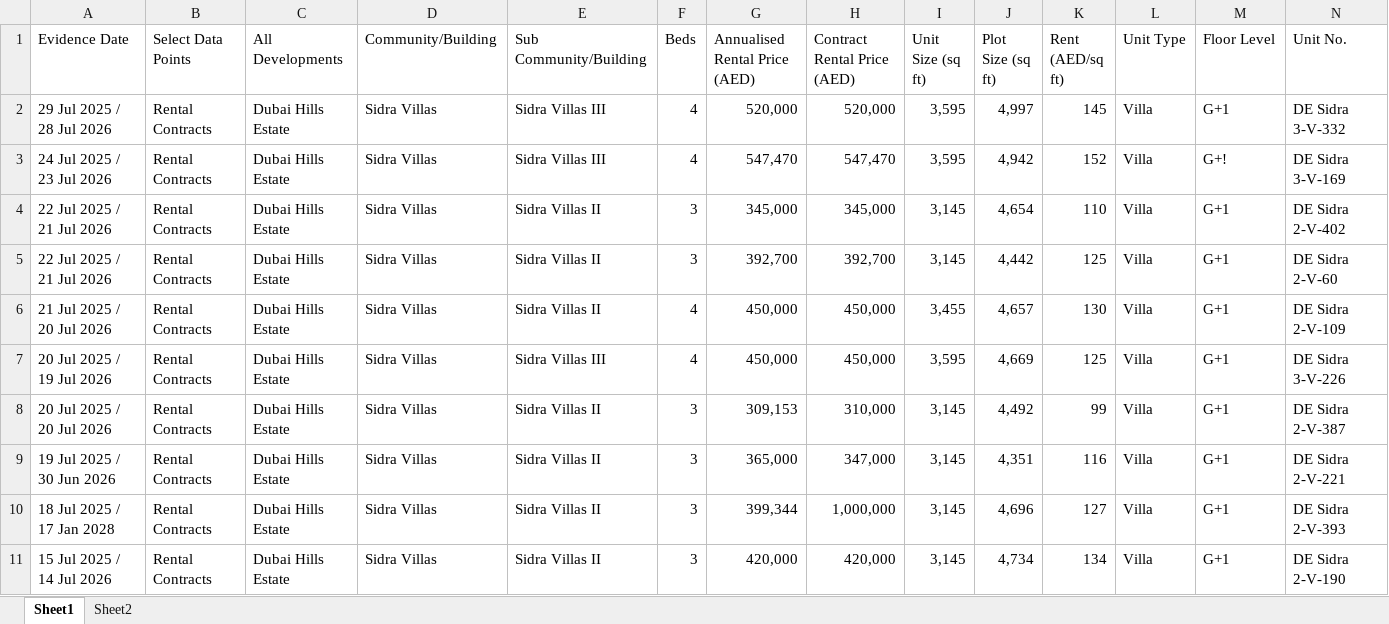
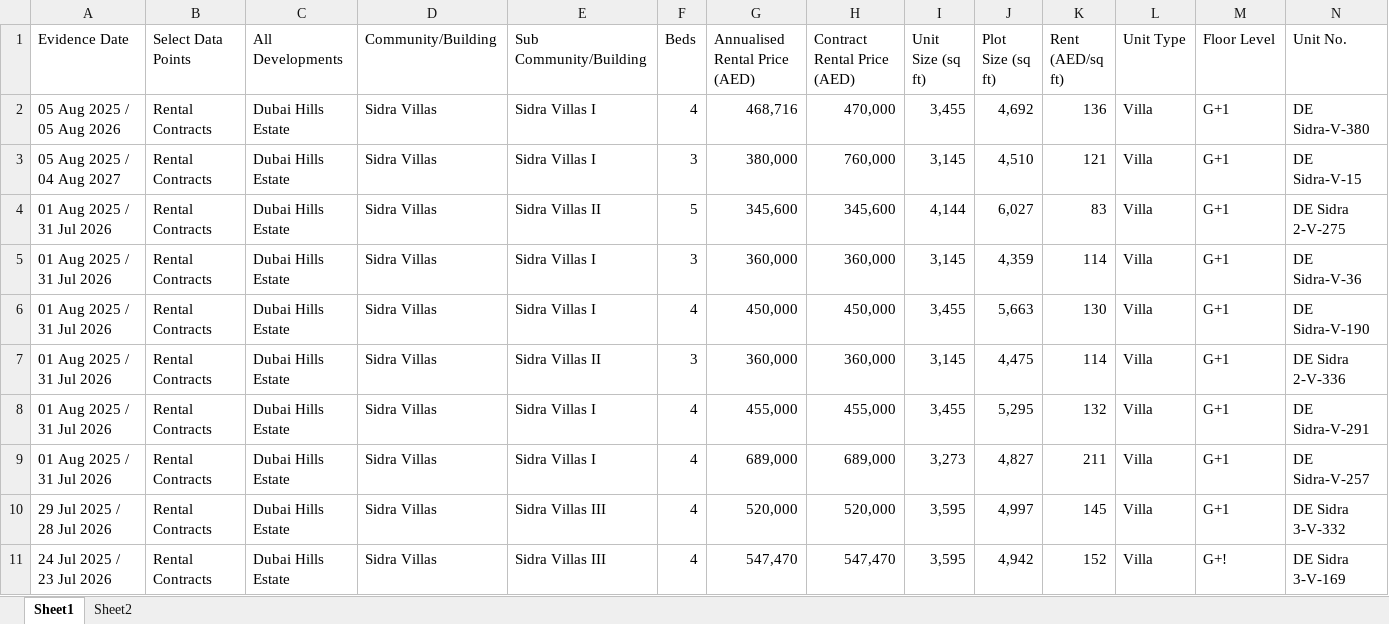
Before and after one commit to Levan91/MegaValuationer, an Excel workbook: Data/Rentals/Sidra_rentals.xlsx, sheet Sheet1, drawn as a sheet; only a part is shown; the shorter side is filled out with more unchanged rows; values as stored, in another font and other column widths than the file's, no borders; rows hold the shown columns only; the diff names each change by its address in the sheet, - before the commit and + after, or states it on an @@ line.

```diff
--- a/Data/Rentals/Sidra_rentals.xlsx (sheet Sheet1)
+++ b/Data/Rentals/Sidra_rentals.xlsx (sheet Sheet1)
+row 2: 05 Aug 2025 / 05 Aug 2026 | Rental Contracts | Dubai Hills Estate | Sidra Villas | Sidra Villas I | 4 | 468,716 | 470,000 | 3,455 | 4,692 | 136 | Villa | G+1 | DE Sidra-V-380
+row 3: 05 Aug 2025 / 04 Aug 2027 | Rental Contracts | Dubai Hills Estate | Sidra Villas | Sidra Villas I | 3 | 380,000 | 760,000 | 3,145 | 4,510 | 121 | Villa | G+1 | DE Sidra-V-15
+row 4: 01 Aug 2025 / 31 Jul 2026 | Rental Contracts | Dubai Hills Estate | Sidra Villas | Sidra Villas II | 5 | 345,600 | 345,600 | 4,144 | 6,027 | 83 | Villa | G+1 | DE Sidra 2-V-275
+row 5: 01 Aug 2025 / 31 Jul 2026 | Rental Contracts | Dubai Hills Estate | Sidra Villas | Sidra Villas I | 3 | 360,000 | 360,000 | 3,145 | 4,359 | 114 | Villa | G+1 | DE Sidra-V-36
+row 6: 01 Aug 2025 / 31 Jul 2026 | Rental Contracts | Dubai Hills Estate | Sidra Villas | Sidra Villas I | 4 | 450,000 | 450,000 | 3,455 | 5,663 | 130 | Villa | G+1 | DE Sidra-V-190
+row 7: 01 Aug 2025 / 31 Jul 2026 | Rental Contracts | Dubai Hills Estate | Sidra Villas | Sidra Villas II | 3 | 360,000 | 360,000 | 3,145 | 4,475 | 114 | Villa | G+1 | DE Sidra 2-V-336
+row 8: 01 Aug 2025 / 31 Jul 2026 | Rental Contracts | Dubai Hills Estate | Sidra Villas | Sidra Villas I | 4 | 455,000 | 455,000 | 3,455 | 5,295 | 132 | Villa | G+1 | DE Sidra-V-291
+row 9: 01 Aug 2025 / 31 Jul 2026 | Rental Contracts | Dubai Hills Estate | Sidra Villas | Sidra Villas I | 4 | 689,000 | 689,000 | 3,273 | 4,827 | 211 | Villa | G+1 | DE Sidra-V-257
```
Also changed, not shown: Data/Listings/maple.xlsx, Data/Listings/sidra.xlsx, 3 other files.
